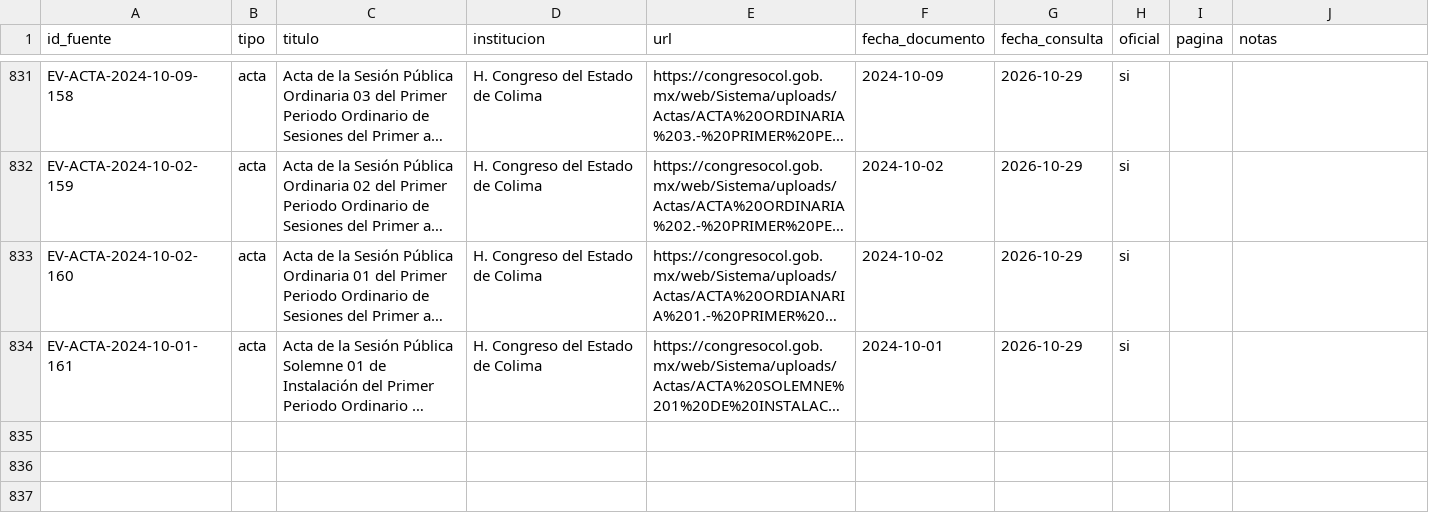
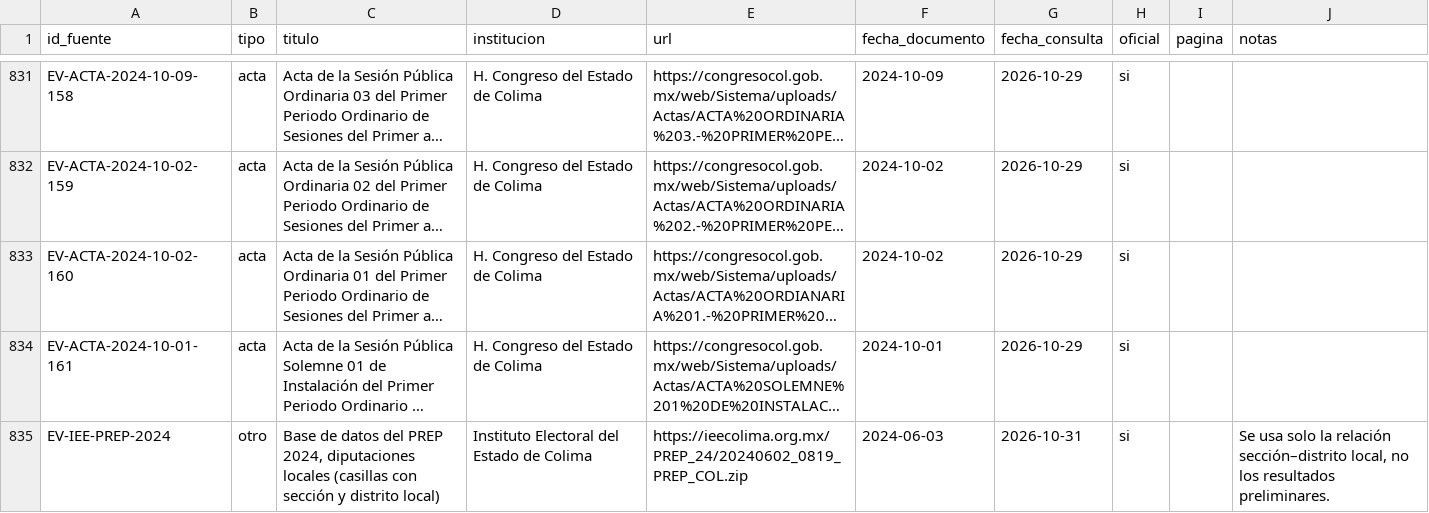
Before and after one commit to irekani55-lgtm/observatorio-colima, a CSV file: public/datos/oficial/evidencias.csv, drawn as a sheet; only a part is shown, gaps mark what is left out; long unchanged cells end in …; the diff names each change by its address in the sheet, - before the commit and + after, or states it on an @@ line.

```diff
--- a/public/datos/oficial/evidencias.csv
+++ b/public/datos/oficial/evidencias.csv
+row 835: EV-IEE-PREP-2024 | otro | Base de datos del PREP 2024, diputaciones locales (casillas con sección y distrito local) | Instituto Electoral del Estado de Colima | https://ieecolima.org.mx/PREP_24/20240602_0819_PREP_COL.zip | 2024-06-03 | 2026-10-31 | si |  | Se usa solo la relación sección–distrito local, no los resultados preliminares.
```
Also changed, not shown: public/datos/oficial/observaciones.csv, public/geo/secciones_distrito.csv, 7 other files.
